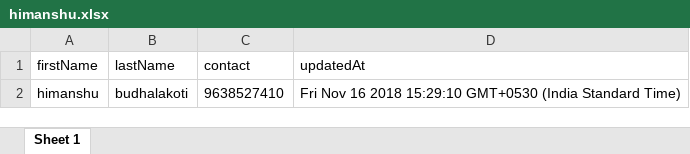
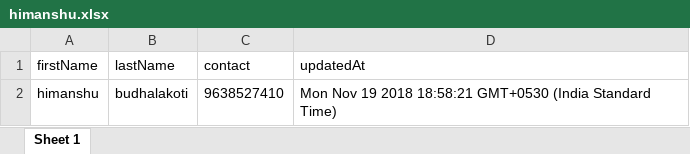
Before and after one commit to himanshubudhlakoti/angular6-theme, an Excel workbook: api/public/assets/himanshu.xlsx, sheet Sheet 1, drawn as a sheet; values as stored, in another font and other column widths than the file's, no borders; the diff names each change by its address in the sheet, - before the commit and + after, or states it on an @@ line.

```diff
--- a/api/public/assets/himanshu.xlsx (sheet Sheet 1)
+++ b/api/public/assets/himanshu.xlsx (sheet Sheet 1)
-D2 (updatedAt): Fri Nov 16 2018 15:29:10 GMT+0530 (India…
+D2 (updatedAt): Mon Nov 19 2018 18:58:21 GMT+0530 (India…
```
Also changed, not shown: 19 other files.
